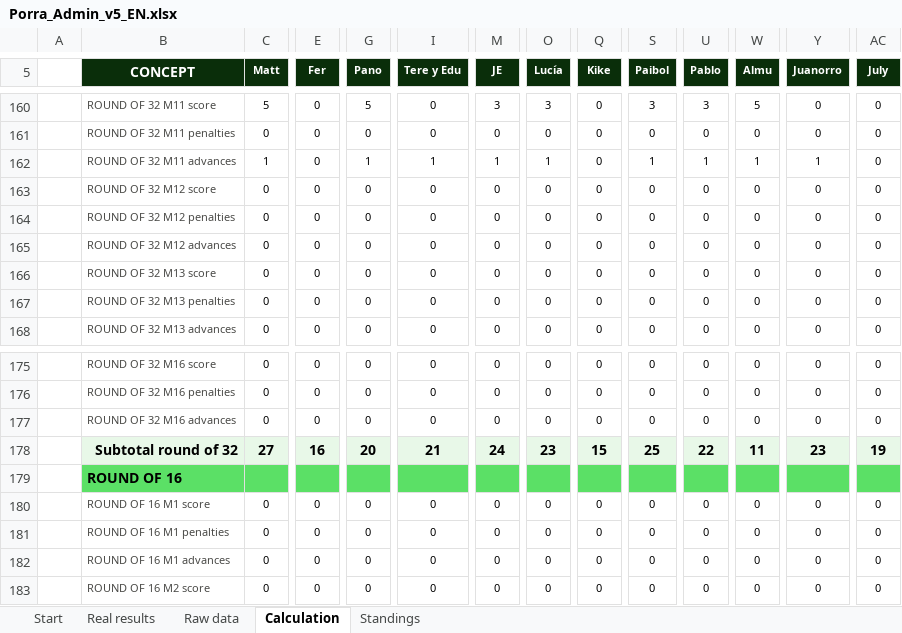
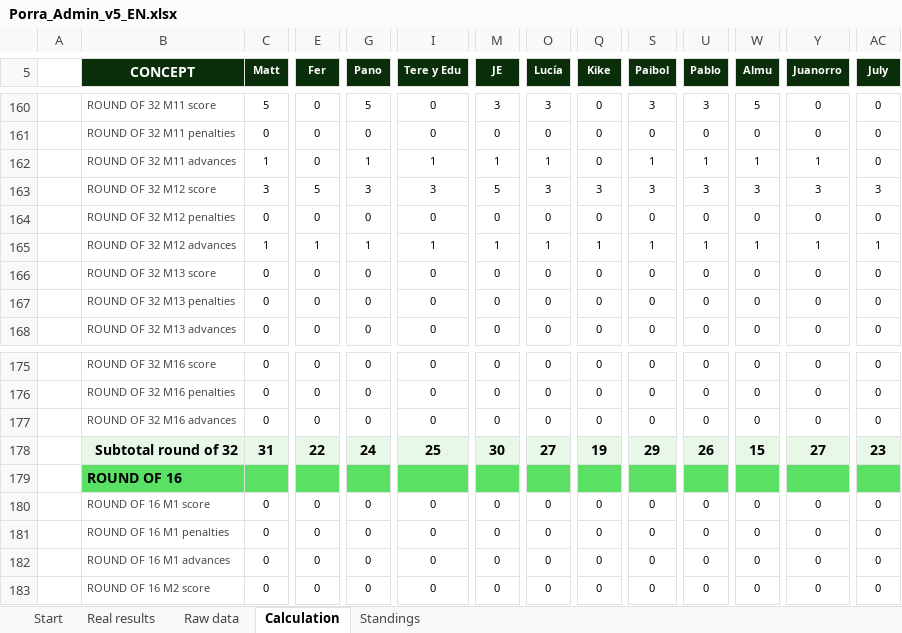
Before and after one commit to jose-reveni/porra2026, an Excel workbook: Porra_Admin_v5_EN.xlsx, sheet Calculation, drawn as a sheet; only a part is shown, gaps mark what is left out; values as stored, in another font and other column widths than the file's, no borders; charts and pictures not drawn; the diff covers the shown part only; the diff names each change by its address in the sheet, - before the commit and + after, or states it on an @@ line.

```diff
--- a/Porra_Admin_v5_EN.xlsx (sheet Calculation)
+++ b/Porra_Admin_v5_EN.xlsx (sheet Calculation)
-C163 (Matt): 0
+C163 (Matt): 3
-E163 (Fer): 0
+E163 (Fer): 5
-G163 (Pano): 0
+G163 (Pano): 3
-I163 (Tere y Edu): 0
+I163 (Tere y Edu): 3
-M163 (JE): 0
+M163 (JE): 5
-O163 (Lucía): 0
+O163 (Lucía): 3
-Q163 (Kike): 0
+Q163 (Kike): 3
-S163 (Paibol): 0
+S163 (Paibol): 3
-U163 (Pablo): 0
+U163 (Pablo): 3
-W163 (Almu): 0
+W163 (Almu): 3
-Y163 (Juanorro): 0
+Y163 (Juanorro): 3
-AC163 (July): 0
+AC163 (July): 3
-C165 (Matt): 0
+C165 (Matt): 1
-E165 (Fer): 0
+E165 (Fer): 1
-G165 (Pano): 0
+G165 (Pano): 1
-I165 (Tere y Edu): 0
+I165 (Tere y Edu): 1
-M165 (JE): 0
+M165 (JE): 1
-O165 (Lucía): 0
+O165 (Lucía): 1
-Q165 (Kike): 0
+Q165 (Kike): 1
-S165 (Paibol): 0
+S165 (Paibol): 1
-U165 (Pablo): 0
+U165 (Pablo): 1
-W165 (Almu): 0
+W165 (Almu): 1
-Y165 (Juanorro): 0
+Y165 (Juanorro): 1
-AC165 (July): 0
+AC165 (July): 1
-C178 (Matt): 27
+C178 (Matt): 31
-E178 (Fer): 16
+E178 (Fer): 22
-G178 (Pano): 20
+G178 (Pano): 24
-I178 (Tere y Edu): 21
+I178 (Tere y Edu): 25
-M178 (JE): 24
+M178 (JE): 30
-O178 (Lucía): 23
+O178 (Lucía): 27
-Q178 (Kike): 15
+Q178 (Kike): 19
-S178 (Paibol): 25
+S178 (Paibol): 29
-U178 (Pablo): 22
+U178 (Pablo): 26
-W178 (Almu): 11
+W178 (Almu): 15
-Y178 (Juanorro): 23
+Y178 (Juanorro): 27
-AC178 (July): 19
+AC178 (July): 23
```
Also changed, not shown: 62 edited cells elsewhere in this sheet, sheet Standings, sheet Real results, 1 other file.
